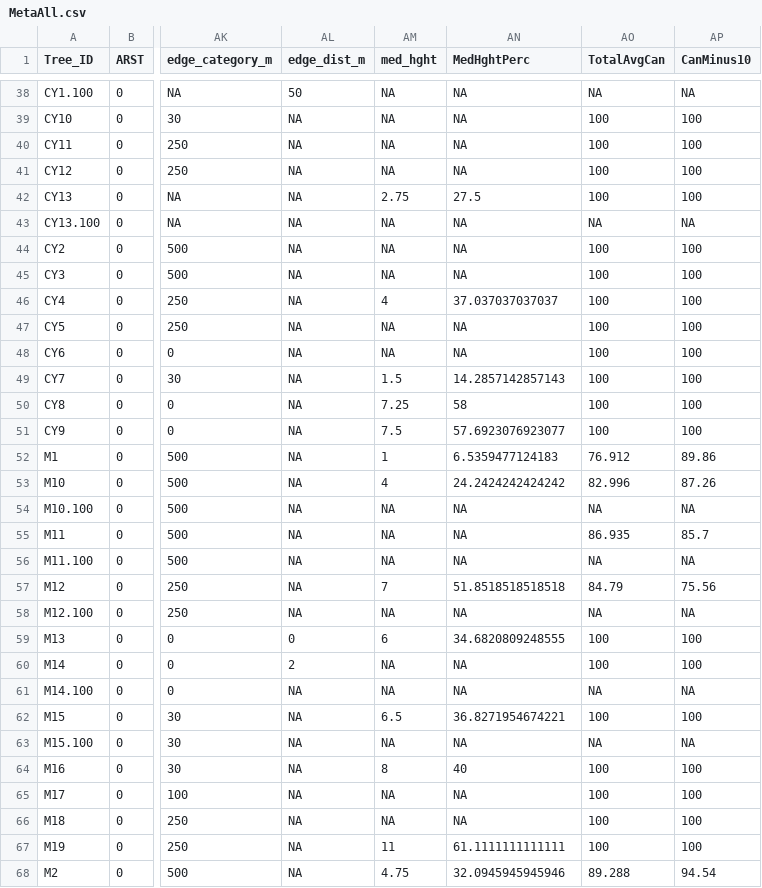
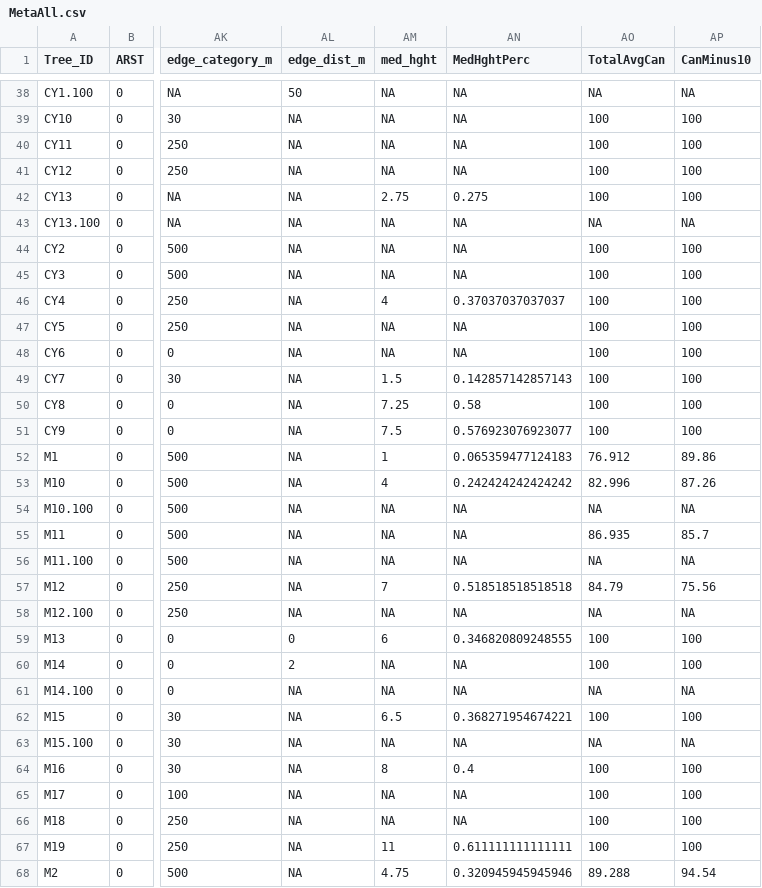
Before and after one commit to JBorden123/ASF, a CSV file: clean_data/MetaAll.csv, drawn as a sheet; only a part is shown, gaps mark what is left out; the diff covers the shown part only; the diff names each change by its address in the sheet, - before the commit and + after, or states it on an @@ line.

```diff
--- a/clean_data/MetaAll.csv
+++ b/clean_data/MetaAll.csv
-AN42 (MedHghtPerc): 27.5
+AN42 (MedHghtPerc): 0.275
-AN46 (MedHghtPerc): 37.037037037037
+AN46 (MedHghtPerc): 0.37037037037037
-AN49 (MedHghtPerc): 14.2857142857143
+AN49 (MedHghtPerc): 0.142857142857143
-AN50 (MedHghtPerc): 58
+AN50 (MedHghtPerc): 0.58
-AN51 (MedHghtPerc): 57.6923076923077
+AN51 (MedHghtPerc): 0.576923076923077
-AN52 (MedHghtPerc): 6.5359477124183
+AN52 (MedHghtPerc): 0.065359477124183
-AN53 (MedHghtPerc): 24.2424242424242
+AN53 (MedHghtPerc): 0.242424242424242
-AN57 (MedHghtPerc): 51.8518518518518
+AN57 (MedHghtPerc): 0.518518518518518
-AN59 (MedHghtPerc): 34.6820809248555
+AN59 (MedHghtPerc): 0.346820809248555
-AN62 (MedHghtPerc): 36.8271954674221
+AN62 (MedHghtPerc): 0.368271954674221
-AN64 (MedHghtPerc): 40
+AN64 (MedHghtPerc): 0.4
-AN67 (MedHghtPerc): 61.1111111111111
+AN67 (MedHghtPerc): 0.611111111111111
-AN68 (MedHghtPerc): 32.0945945945946
+AN68 (MedHghtPerc): 0.320945945945946
```
Also changed, not shown: 33 edited cells elsewhere in this file, clean_data/MetaAllBR.csv, clean_data/MetaAllCY.csv, 6 other files.
